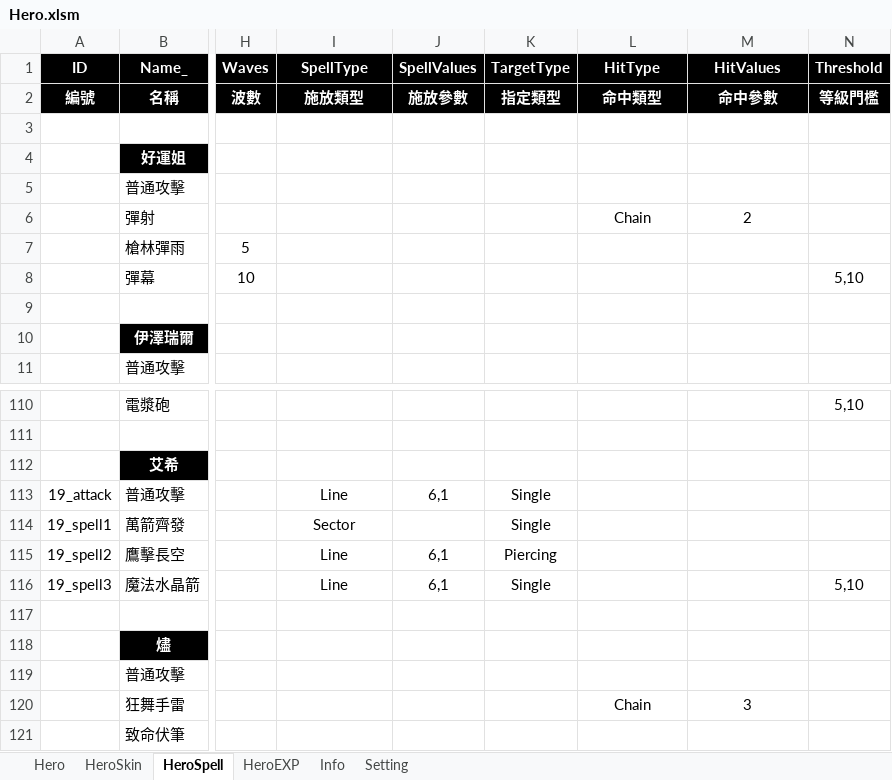
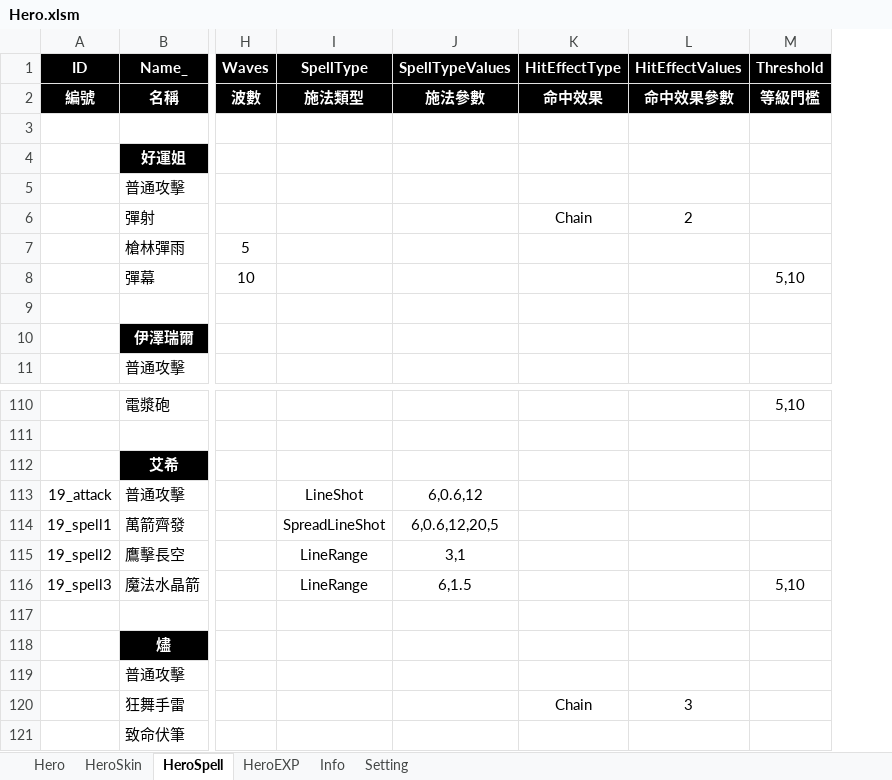
Before and after one commit to myauras/HeroFishing, an Excel workbook: Design/Hero.xlsm, sheet HeroSpell, drawn as a sheet; only a part is shown, gaps mark what is left out; values as stored, in another font and other column widths than the file's, no borders; removed rows and columns are numbered as before the commit, all else as after; the diff names each change by its address in the sheet, - before the commit and + after, or states it on an @@ line.

```diff
--- a/Design/Hero.xlsm (sheet HeroSpell)
+++ b/Design/Hero.xlsm (sheet HeroSpell)
-column J (SpellValues), row 2: 施放參數; rows 113-116: 6,1 |  | 6,1 | 6,1
-column K (TargetType), row 2: 指定類型; rows 113-116: Single | Single | Piercing | Single
+column J (SpellTypeValues), row 2: 施法參數; rows 113-116: 6,0.6,12 | 6,0.6,12,20,5 | 3,1 | 6,1.5
-K1: HitType
+K1: HitEffectType
-L1: HitValues
+L1: HitEffectValues
-I2 (SpellType): 施放類型
+I2 (SpellType): 施法類型
-K2 (HitEffectType): 命中類型
+K2 (HitEffectType): 命中效果
-L2 (HitEffectValues): 命中參數
+L2 (HitEffectValues): 命中效果參數
-I113 (SpellType): Line
+I113 (SpellType): LineShot
-I114 (SpellType): Sector
+I114 (SpellType): SpreadLineShot
-I115:I116 (SpellType): Line
+I115:I116 (SpellType): LineRange
```
Also changed, not shown: 25 other files.
